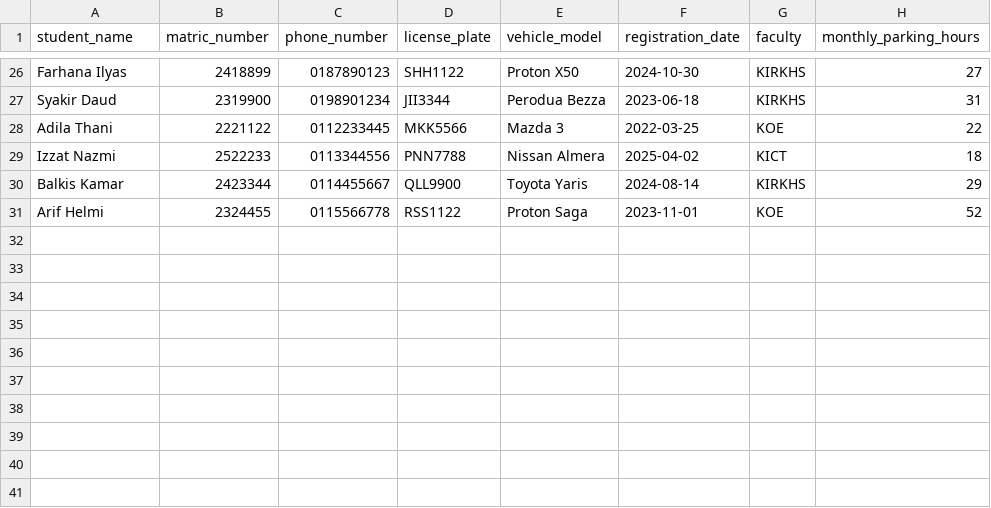
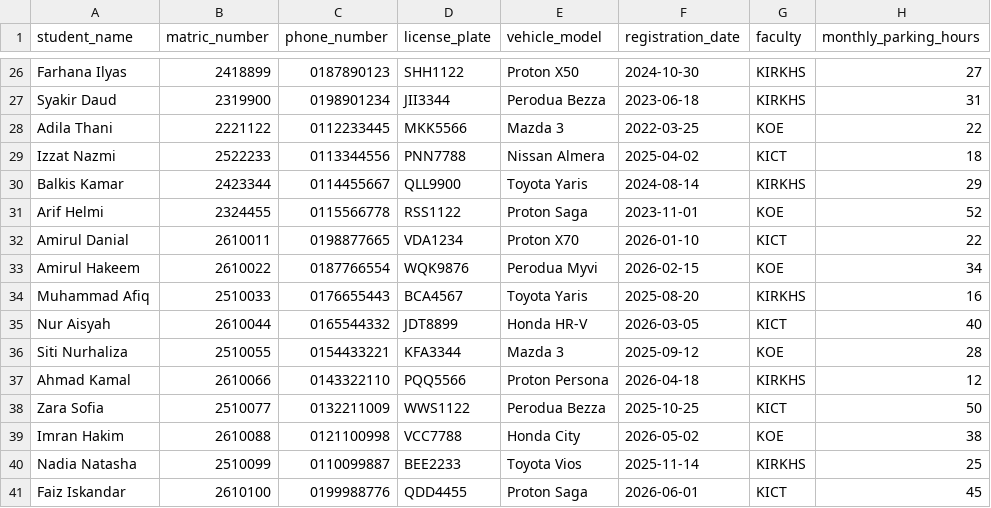
Before and after one commit to ammrh01/CampusParkingRegistrationSystem_privacyEnhanced, a CSV file: raw_parking_data.csv, drawn as a sheet; only a part is shown, gaps mark what is left out.

Commit message:
Add new parking data entries
Added new parking data entries for various individuals.

```diff
--- a/raw_parking_data.csv
+++ b/raw_parking_data.csv
@@ -31 +31,11 @@ Balkis Kamar,2423344,0114455667,QLL9900,Toyota Yaris,2024-08-14,KIRKHS,29
 Arif Helmi,2324455,0115566778,RSS1122,Proton Saga,2023-11-01,KOE,52
+Amirul Danial,2610011,0198877665,VDA1234,Proton X70,2026-01-10,KICT,22
+Amirul Hakeem,2610022,0187766554,WQK9876,Perodua Myvi,2026-02-15,KOE,34
+Muhammad Afiq,2510033,0176655443,BCA4567,Toyota Yaris,2025-08-20,KIRKHS,16
+Nur Aisyah,2610044,0165544332,JDT8899,Honda HR-V,2026-03-05,KICT,40
+Siti Nurhaliza,2510055,0154433221,KFA3344,Mazda 3,2025-09-12,KOE,28
+Ahmad Kamal,2610066,0143322110,PQQ5566,Proton Persona,2026-04-18,KIRKHS,12
+Zara Sofia,2510077,0132211009,WWS1122,Perodua Bezza,2025-10-25,KICT,50
+Imran Hakim,2610088,0121100998,VCC7788,Honda City,2026-05-02,KOE,38
+Nadia Natasha,2510099,0110099887,BEE2233,Toyota Vios,2025-11-14,KIRKHS,25
+Faiz Iskandar,2610100,0199988776,QDD4455,Proton Saga,2026-06-01,KICT,45
```
